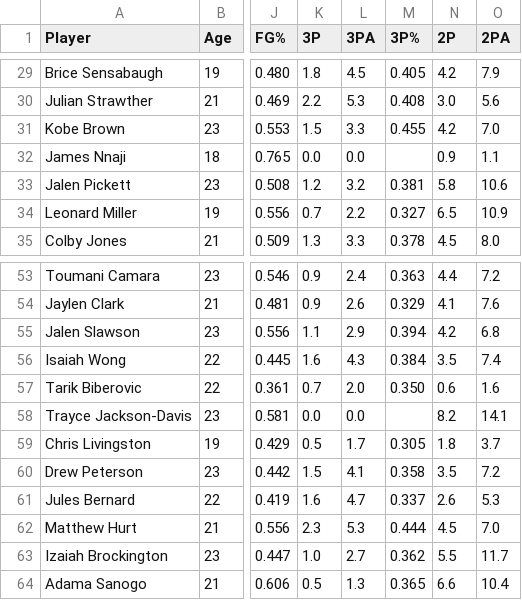
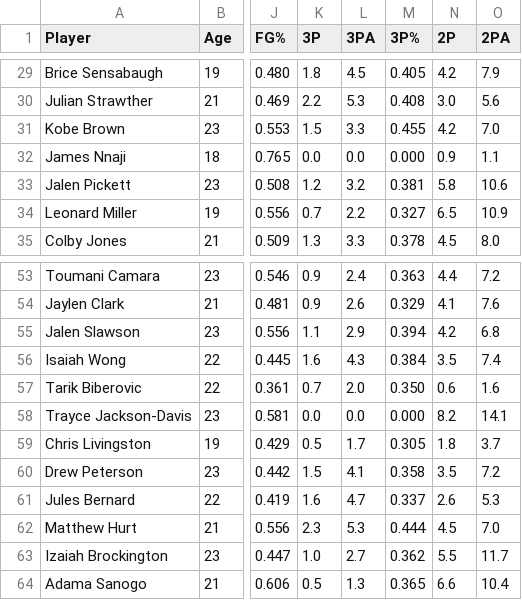
Before and after one commit to kevin-shiao/NBA-Draft, a CSV file: data/2023 NBA Draft Board.csv, drawn as a sheet; only a part is shown, gaps mark what is left out; the diff names each change by its address in the sheet, - before the commit and + after, or states it on an @@ line.

```diff
--- a/data/2023 NBA Draft Board.csv
+++ b/data/2023 NBA Draft Board.csv
-M32 (3P%): (empty)
+M32 (3P%): 0.000
-M58 (3P%): (empty)
+M58 (3P%): 0.000
```
Also changed, not shown: data/2020 NBA Draft Board.csv, data/2021 NBA Draft Board.csv, 2 other files.
